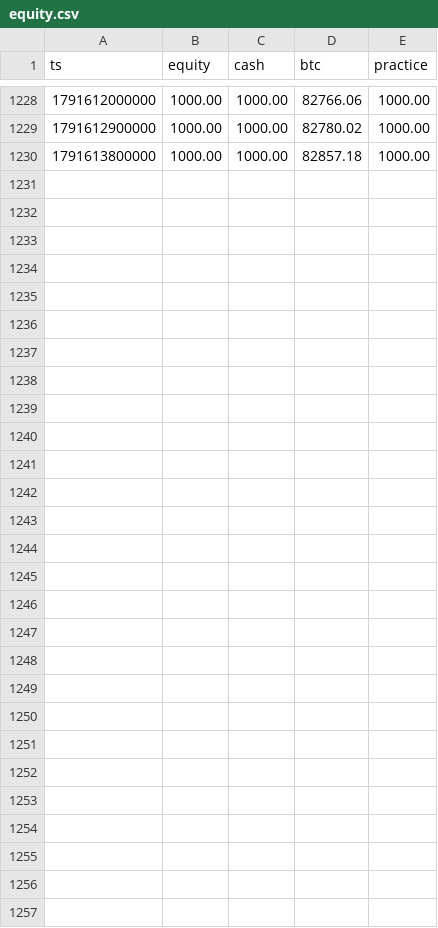
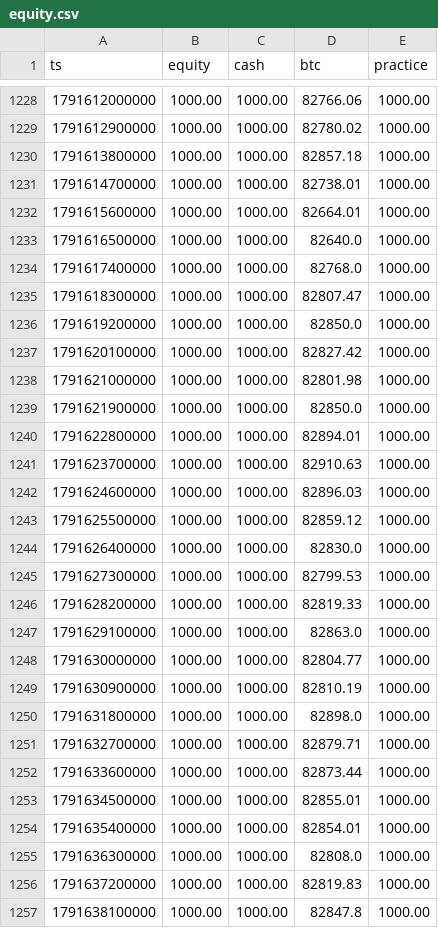
Before and after one commit to EricsonArt/ai-trading-bot, a CSV file: data/equity.csv, drawn as a sheet; only a part is shown, gaps mark what is left out; the diff names each change by its address in the sheet, - before the commit and + after, or states it on an @@ line.

```diff
--- a/data/equity.csv
+++ b/data/equity.csv
+row 1231: 1791614700000 | 1000.00 | 1000.00 | 82738.01 | 1000.00
+row 1232: 1791615600000 | 1000.00 | 1000.00 | 82664.01 | 1000.00
+row 1233: 1791616500000 | 1000.00 | 1000.00 | 82640.0 | 1000.00
+row 1234: 1791617400000 | 1000.00 | 1000.00 | 82768.0 | 1000.00
+row 1235: 1791618300000 | 1000.00 | 1000.00 | 82807.47 | 1000.00
+row 1236: 1791619200000 | 1000.00 | 1000.00 | 82850.0 | 1000.00
+row 1237: 1791620100000 | 1000.00 | 1000.00 | 82827.42 | 1000.00
+row 1238: 1791621000000 | 1000.00 | 1000.00 | 82801.98 | 1000.00
+row 1239: 1791621900000 | 1000.00 | 1000.00 | 82850.0 | 1000.00
+row 1240: 1791622800000 | 1000.00 | 1000.00 | 82894.01 | 1000.00
+row 1241: 1791623700000 | 1000.00 | 1000.00 | 82910.63 | 1000.00
+row 1242: 1791624600000 | 1000.00 | 1000.00 | 82896.03 | 1000.00
+row 1243: 1791625500000 | 1000.00 | 1000.00 | 82859.12 | 1000.00
+row 1244: 1791626400000 | 1000.00 | 1000.00 | 82830.0 | 1000.00
+row 1245: 1791627300000 | 1000.00 | 1000.00 | 82799.53 | 1000.00
+row 1246: 1791628200000 | 1000.00 | 1000.00 | 82819.33 | 1000.00
+row 1247: 1791629100000 | 1000.00 | 1000.00 | 82863.0 | 1000.00
+row 1248: 1791630000000 | 1000.00 | 1000.00 | 82804.77 | 1000.00
+row 1249: 1791630900000 | 1000.00 | 1000.00 | 82810.19 | 1000.00
+row 1250: 1791631800000 | 1000.00 | 1000.00 | 82898.0 | 1000.00
+row 1251: 1791632700000 | 1000.00 | 1000.00 | 82879.71 | 1000.00
+row 1252: 1791633600000 | 1000.00 | 1000.00 | 82873.44 | 1000.00
+row 1253: 1791634500000 | 1000.00 | 1000.00 | 82855.01 | 1000.00
+row 1254: 1791635400000 | 1000.00 | 1000.00 | 82854.01 | 1000.00
+row 1255: 1791636300000 | 1000.00 | 1000.00 | 82808.0 | 1000.00
+row 1256: 1791637200000 | 1000.00 | 1000.00 | 82819.83 | 1000.00
+row 1257: 1791638100000 | 1000.00 | 1000.00 | 82847.8 | 1000.00
```
Also changed, not shown: 2 other files.
